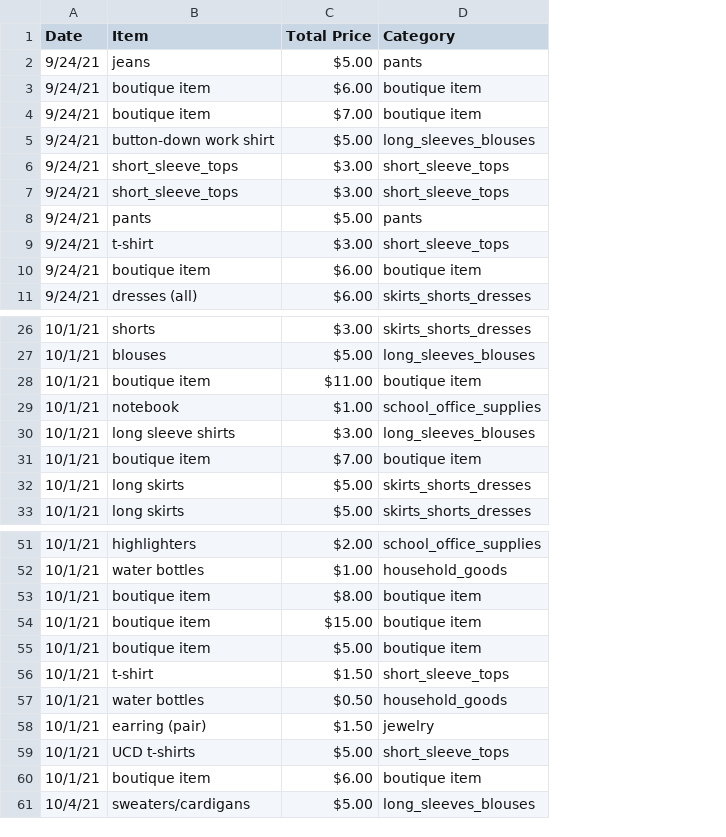
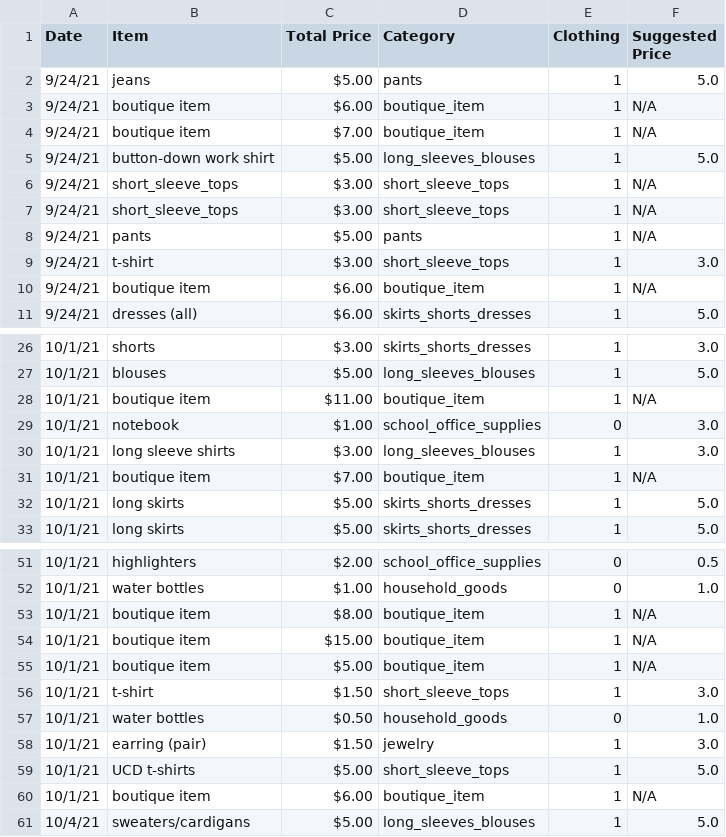
Before and after one commit to shraddha1803/ARS_DataAnalytics, a CSV file: Data/clean_entire.csv, drawn as a sheet; only a part is shown, gaps mark what is left out; the diff covers the shown part only; the diff names each change by its address in the sheet, - before the commit and + after, or states it on an @@ line.

Commit message:
data pretty clean now :)

```diff
--- a/Data/clean_entire.csv
+++ b/Data/clean_entire.csv
+column E (Clothing), rows 2-11: all 1; rows 26-33: 1 | 1 | 1 | 0 | 1 | 1 | 1 | 1; rows 51-61: 0 | 0 | 1 | 1 | 1 | 1 | 0 | 1 | 1 | 1 | 1
+column F (Suggested Price), rows 2-11: 5.0 | N/A | N/A | 5.0 | N/A | N/A | N/A | 3.0 | N/A | 5.0; rows 26-33: 3.0 | 5.0 | N/A | 3.0 | 3.0 | N/A | 5.0 | 5.0; rows 51-61: 0.5 | 1.0 | N/A | N/A | N/A | 3.0 | 1.0 | 3.0 | 5.0 | N/A | 5.0
-D3:D4 (Category): boutique item
+D3:D4 (Category): boutique_item
-D10 (Category): boutique item
+D10 (Category): boutique_item
-D28 (Category): boutique item
+D28 (Category): boutique_item
-D31 (Category): boutique item
+D31 (Category): boutique_item
-D53:D55 (Category): boutique item
+D53:D55 (Category): boutique_item
-D60 (Category): boutique item
+D60 (Category): boutique_item
```
Also changed, not shown: 15 edited cells elsewhere in this file, 1 other file.
